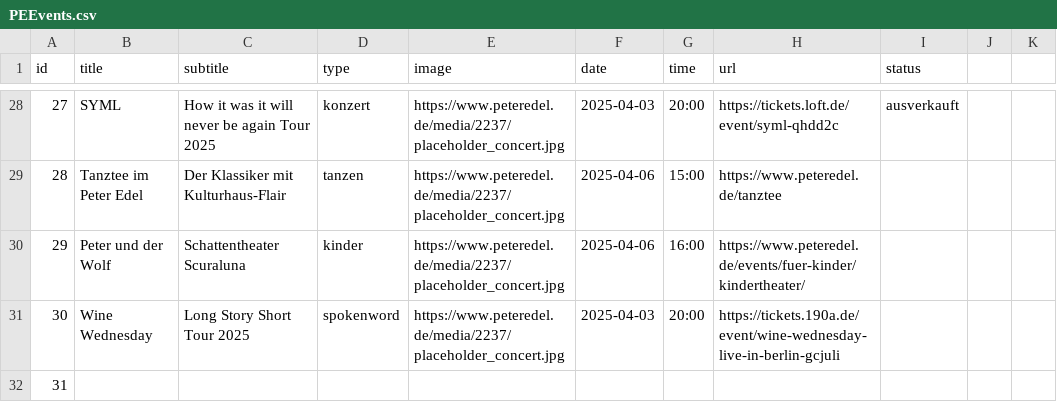
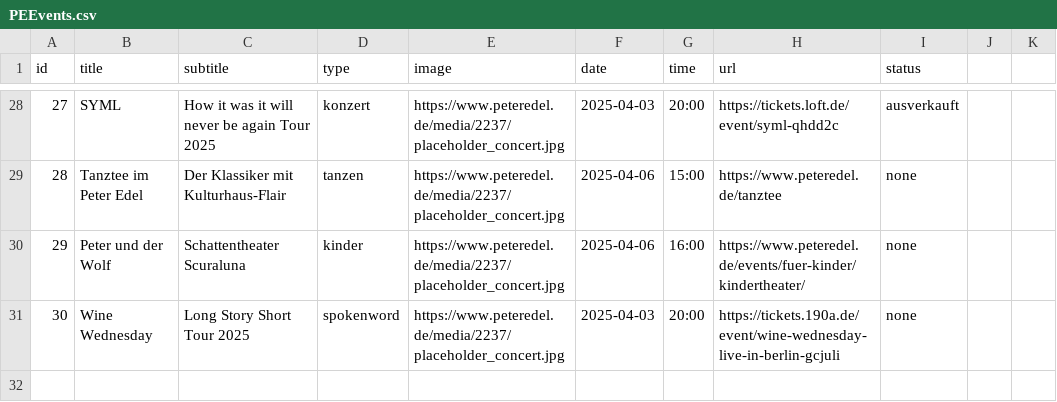
Before and after one commit to BuKPeterEdel/Hub, a CSV file: PEEvents.csv, drawn as a sheet; only a part is shown, gaps mark what is left out; the diff covers the shown part only.

```diff
--- a/PEEvents.csv
+++ b/PEEvents.csv
@@ -28,5 +28,4 @@ id,title,subtitle,type,image,date,time,url,status
 27,SYML,How it was it will never be again Tour 2025,konzert,https://www.peteredel.de/media/2237/placeholder_concert.jpg,2025-04-03,20:00,https://tickets.loft.de/event/syml-qhdd2c,ausverkauft
-28,Tanztee im Peter Edel,Der Klassiker mit Kulturhaus-Flair,tanzen,https://www.peteredel.de/media/2237/placeholder_concert.jpg,2025-04-06,15:00,https://www.peteredel.de/tanztee,
-29,Peter und der Wolf,Schattentheater Scuraluna,kinder,https://www.peteredel.de/media/2237/placeholder_concert.jpg,2025-04-06,16:00,https://www.peteredel.de/events/fuer-kinder/kindertheater/,
-30,Wine Wednesday,Long Story Short Tour 2025,spokenword,https://www.peteredel.de/media/2237/placeholder_concert.jpg,2025-04-03,20:00,https://tickets.190a.de/event/wine-wednesday-live-in-berlin-gcjuli,
-31
+28,Tanztee im Peter Edel,Der Klassiker mit Kulturhaus-Flair,tanzen,https://www.peteredel.de/media/2237/placeholder_concert.jpg,2025-04-06,15:00,https://www.peteredel.de/tanztee,none
+29,Peter und der Wolf,Schattentheater Scuraluna,kinder,https://www.peteredel.de/media/2237/placeholder_concert.jpg,2025-04-06,16:00,https://www.peteredel.de/events/fuer-kinder/kindertheater/,none
+30,Wine Wednesday,Long Story Short Tour 2025,spokenword,https://www.peteredel.de/media/2237/placeholder_concert.jpg,2025-04-03,20:00,https://tickets.190a.de/event/wine-wednesday-live-in-berlin-gcjuli,none
```
Also changed, not shown: 24 edited cells elsewhere in this file.
